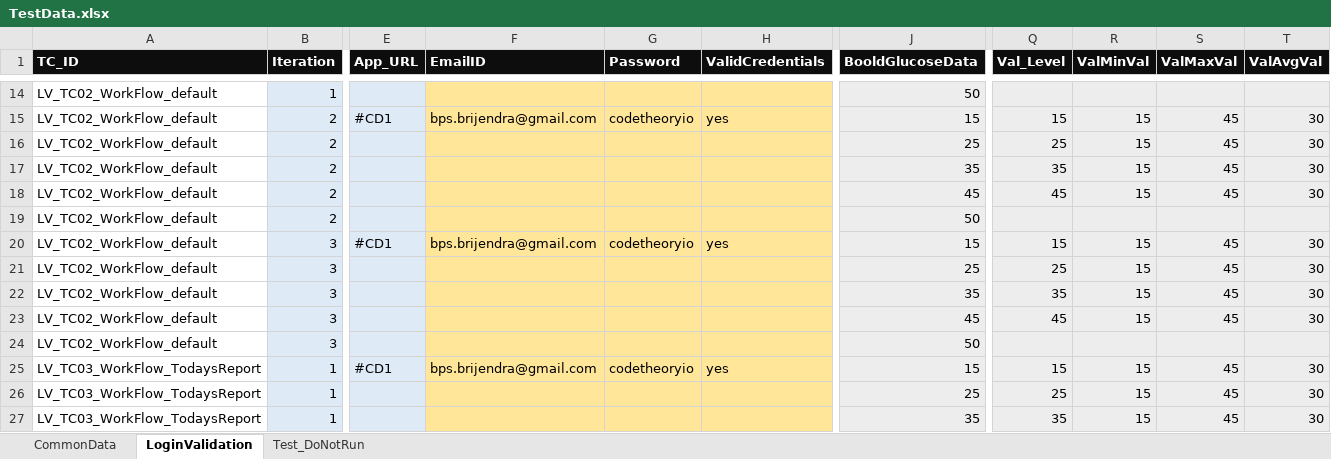
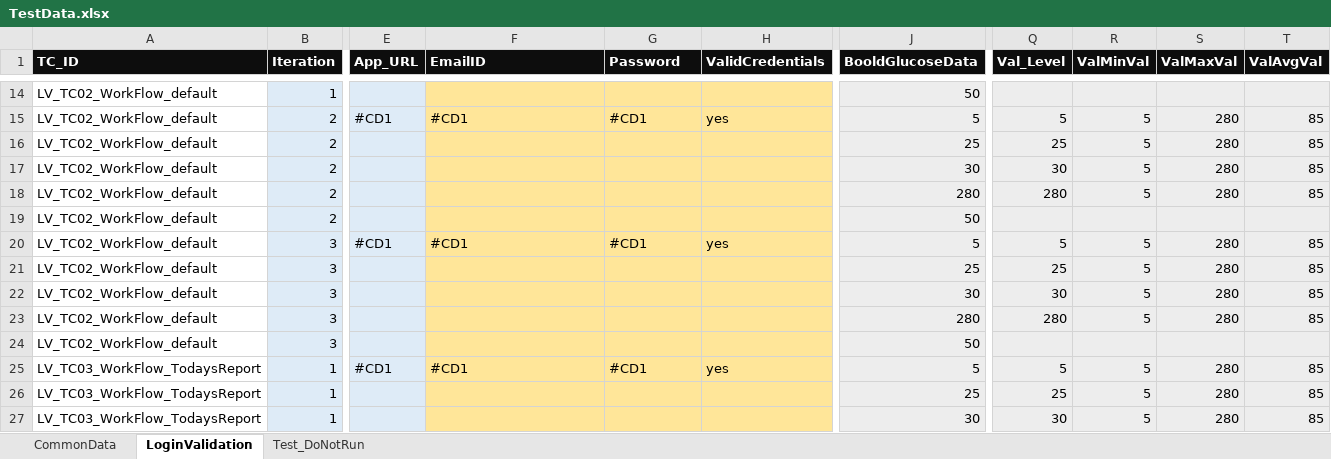
Before and after one commit to BrijendraSingh/CD_Sweety_Automation_Assignment, an Excel workbook: Files/TestData.xlsx, sheet LoginValidation, drawn as a sheet; only a part is shown, gaps mark what is left out; values as stored, in another font and other column widths than the file's, no borders; the diff covers the shown part only; the diff names each change by its address in the sheet, - before the commit and + after, or states it on an @@ line.

```diff
--- a/Files/TestData.xlsx (sheet LoginValidation)
+++ b/Files/TestData.xlsx (sheet LoginValidation)
-F15 (EmailID): bps.brijendra@gmail.com
+F15 (EmailID): #CD1
-G15 (Password): codetheoryio
+G15 (Password): #CD1
-J15 (BooldGlucoseData): 15
+J15 (BooldGlucoseData): 5
-Q15 (Val_Level): 15
+Q15 (Val_Level): 5
-R15:R18 (ValMinVal): 15
+R15:R18 (ValMinVal): 5
-S15:S18 (ValMaxVal): 45
+S15:S18 (ValMaxVal): 280
-T15:T18 (ValAvgVal): 30
+T15:T18 (ValAvgVal): 85
-J17 (BooldGlucoseData): 35
+J17 (BooldGlucoseData): 30
-Q17 (Val_Level): 35
+Q17 (Val_Level): 30
-J18 (BooldGlucoseData): 45
+J18 (BooldGlucoseData): 280
-Q18 (Val_Level): 45
+Q18 (Val_Level): 280
-F20 (EmailID): bps.brijendra@gmail.com
+F20 (EmailID): #CD1
-G20 (Password): codetheoryio
+G20 (Password): #CD1
-J20 (BooldGlucoseData): 15
+J20 (BooldGlucoseData): 5
-Q20 (Val_Level): 15
+Q20 (Val_Level): 5
-R20:R23 (ValMinVal): 15
+R20:R23 (ValMinVal): 5
-S20:S23 (ValMaxVal): 45
+S20:S23 (ValMaxVal): 280
-T20:T23 (ValAvgVal): 30
+T20:T23 (ValAvgVal): 85
-J22 (BooldGlucoseData): 35
+J22 (BooldGlucoseData): 30
-Q22 (Val_Level): 35
+Q22 (Val_Level): 30
-J23 (BooldGlucoseData): 45
+J23 (BooldGlucoseData): 280
-Q23 (Val_Level): 45
+Q23 (Val_Level): 280
-F25 (EmailID): bps.brijendra@gmail.com
+F25 (EmailID): #CD1
-G25 (Password): codetheoryio
+G25 (Password): #CD1
-J25 (BooldGlucoseData): 15
+J25 (BooldGlucoseData): 5
-Q25 (Val_Level): 15
+Q25 (Val_Level): 5
-R25:R27 (ValMinVal): 15
+R25:R27 (ValMinVal): 5
-S25:S27 (ValMaxVal): 45
+S25:S27 (ValMaxVal): 280
-T25:T27 (ValAvgVal): 30
+T25:T27 (ValAvgVal): 85
-J27 (BooldGlucoseData): 35
+J27 (BooldGlucoseData): 30
-Q27 (Val_Level): 35
+Q27 (Val_Level): 30
```
Also changed, not shown: 100 edited cells and cell formats elsewhere in this sheet, sheet CommonData, sheet Test_DoNotRun, Files/RunManager.xlsx, 2 other files.
